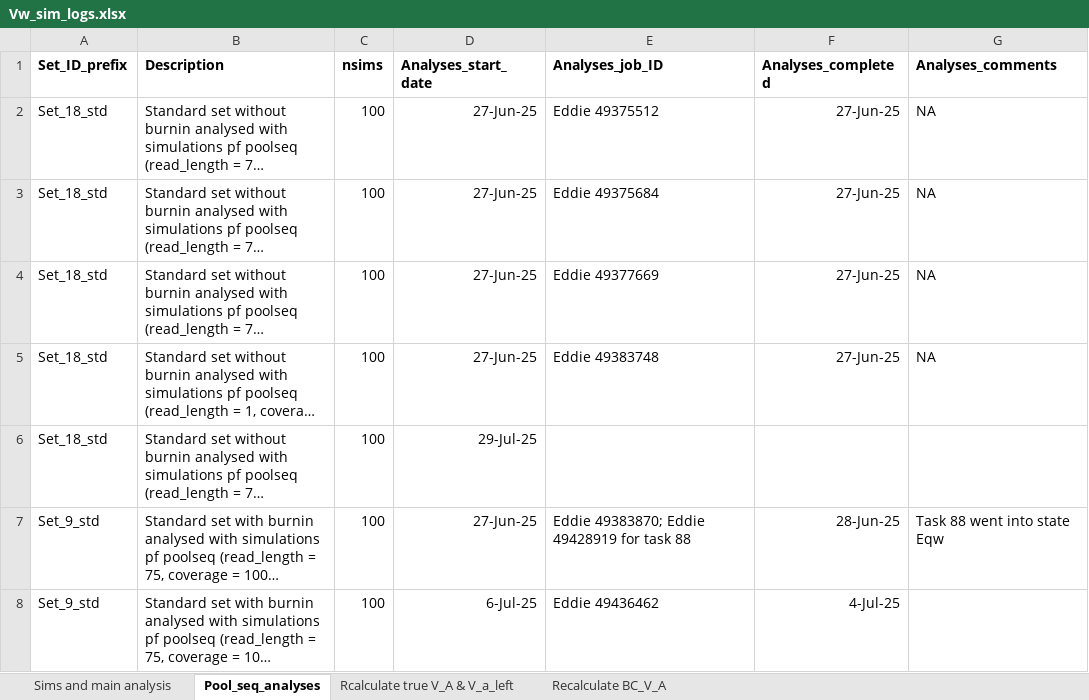
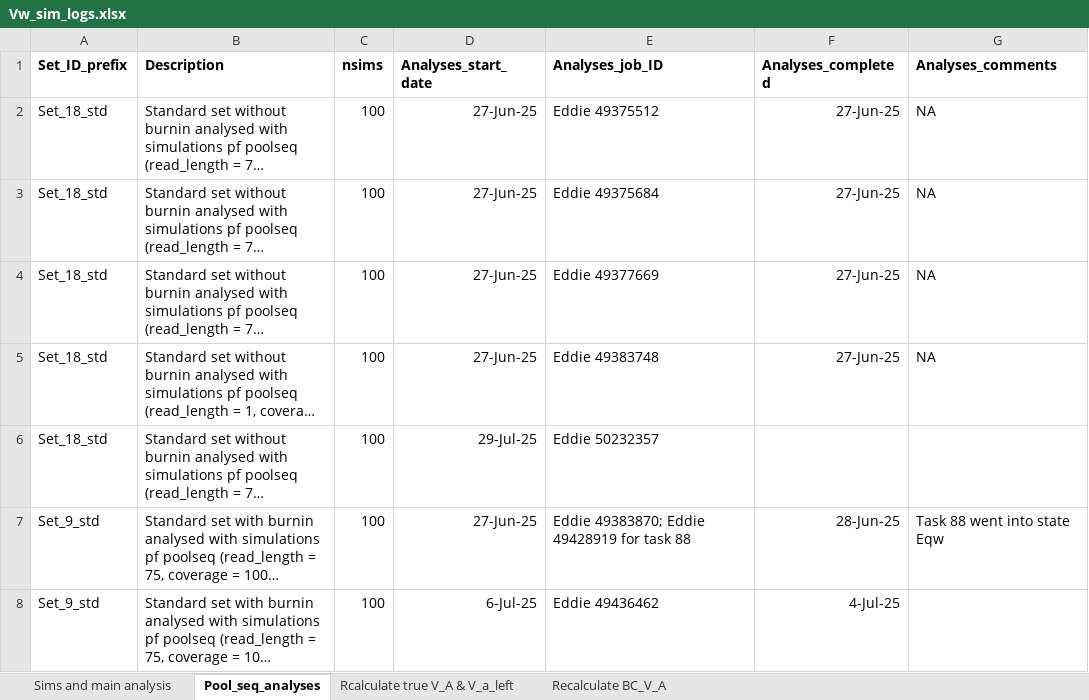
Before and after one commit to manas-ga/Va_simulations, an Excel workbook: 3_logs/Vw_sim_logs.xlsx, sheet Pool_seq_analyses, drawn as a sheet; only a part is shown; long unchanged cells end in …; values as stored, in another font and other column widths than the file's, no borders; the diff names each change by its address in the sheet, - before the commit and + after, or states it on an @@ line.

Commit message:
Set_9_std pool_seq analyses params
coverage = 500

```diff
--- a/3_logs/Vw_sim_logs.xlsx (sheet Pool_seq_analyses)
+++ b/3_logs/Vw_sim_logs.xlsx (sheet Pool_seq_analyses)
-E6 (Analyses_job_ID): (empty)
+E6 (Analyses_job_ID): Eddie 50232357
```
Also changed, not shown: 2 other files.
